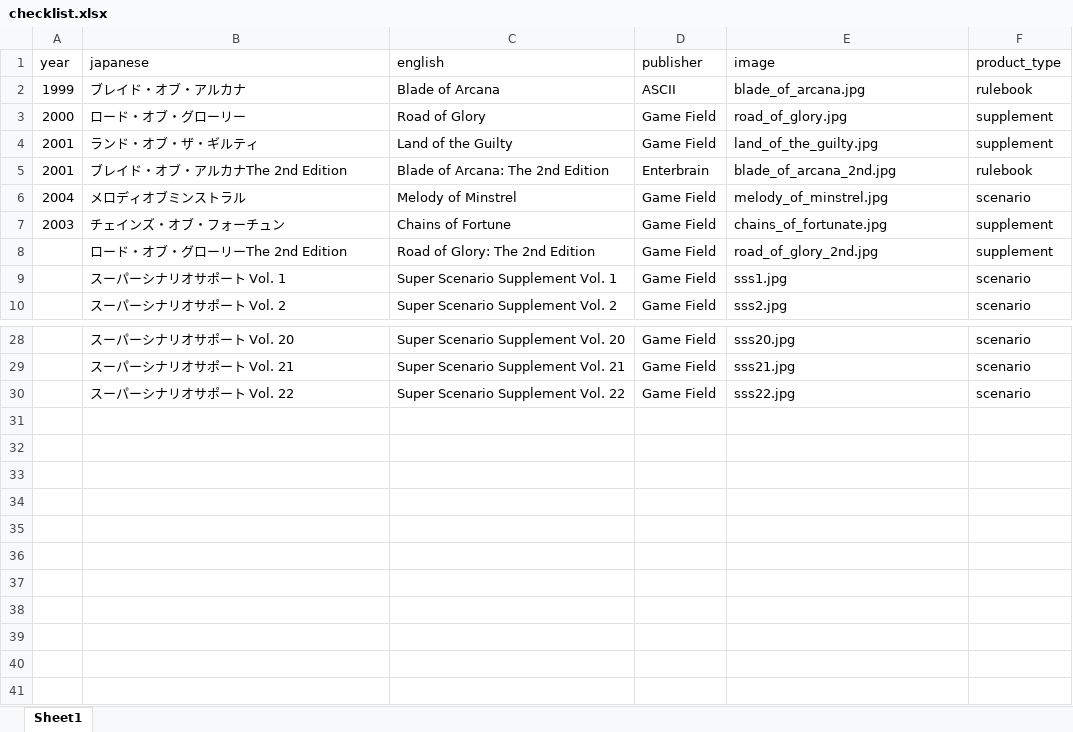
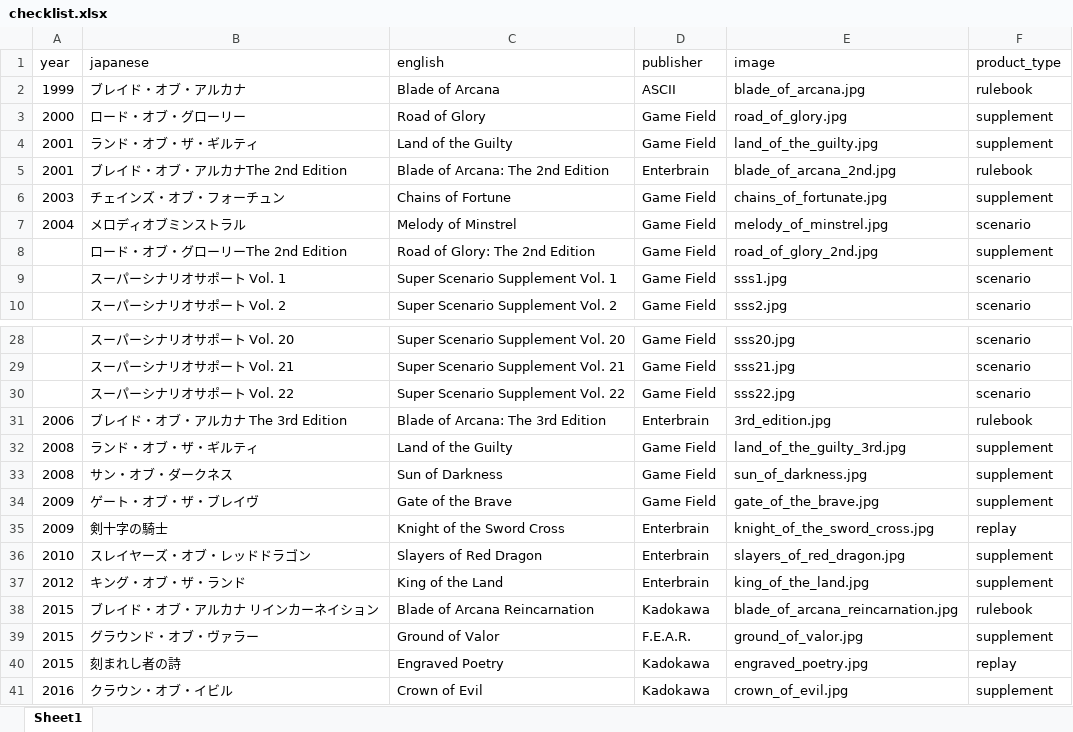
Before and after one commit to weatherspud/japanese-collectors-list, an Excel workbook: blade-of-arcana/checklist.xlsx, sheet Sheet1, drawn as a sheet; only a part is shown, gaps mark what is left out; values as stored, in another font and other column widths than the file's, no borders; the diff names each change by its address in the sheet, - before the commit and + after, or states it on an @@ line.

Commit message:
more blade of arcana

```diff
--- a/blade-of-arcana/checklist.xlsx (sheet Sheet1)
+++ b/blade-of-arcana/checklist.xlsx (sheet Sheet1)
@@ row 7 moved to row 6: 2003 @@
+row 31: 2006 | ブレイド・オブ・アルカナ The 3rd Edition | Blade of Arcana: The 3rd Edition | Enterbrain | 3rd_edition.jpg | rulebook
+row 32: 2008 | ランド・オブ・ザ・ギルティ | Land of the Guilty | Game Field | land_of_the_guilty_3rd.jpg | supplement
+row 33: 2008 | サン・オブ・ダークネス | Sun of Darkness | Game Field | sun_of_darkness.jpg | supplement
+row 34: 2009 | ゲート・オブ・ザ・ブレイヴ | Gate of the Brave | Game Field | gate_of_the_brave.jpg | supplement
+row 35: 2009 | 剣十字の騎士 | Knight of the Sword Cross | Enterbrain | knight_of_the_sword_cross.jpg | replay
+row 36: 2010 | スレイヤーズ・オブ・レッドドラゴン | Slayers of Red Dragon | Enterbrain | slayers_of_red_dragon.jpg | supplement
+row 37: 2012 | キング・オブ・ザ・ランド | King of the Land | Enterbrain | king_of_the_land.jpg | supplement
+row 38: 2015 | ブレイド・オブ・アルカナ リインカーネイション | Blade of Arcana Reincarnation | Kadokawa | blade_of_arcana_reincarnation.jpg | rulebook
+row 39: 2015 | グラウンド・オブ・ヴァラー | Ground of Valor | F.E.A.R. | ground_of_valor.jpg | supplement
+row 40: 2015 | 刻まれし者の詩 | Engraved Poetry | Kadokawa | engraved_poetry.jpg | replay
+row 41: 2016 | クラウン・オブ・イビル | Crown of Evil | Kadokawa | crown_of_evil.jpg | supplement
```
Also changed, not shown: 14 other files.
